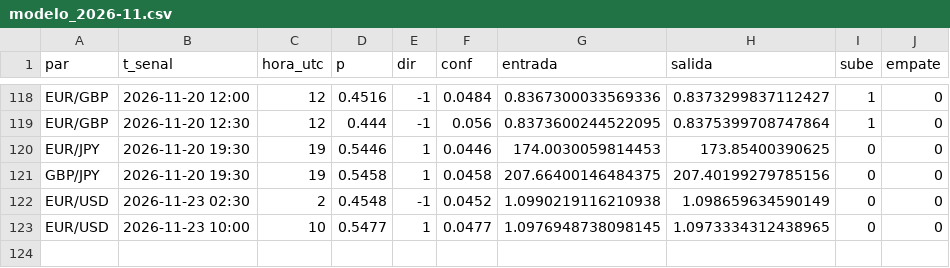
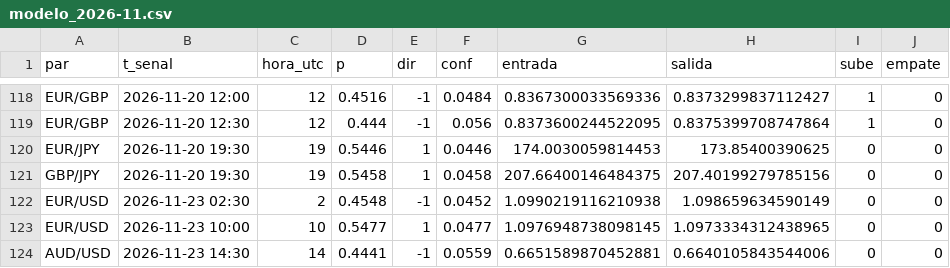
Before and after one commit to tucuman-ahorra/Senales, a CSV file: datos/modelo_2026-11.csv, drawn as a sheet; only a part is shown, gaps mark what is left out.

Commit message:
datos 2026-11-23 16:01

```diff
--- a/datos/modelo_2026-11.csv
+++ b/datos/modelo_2026-11.csv
@@ -123 +123,2 @@ EUR/USD,2026-11-23 02:30,2,0.4548,-1,0.0452,1.0990219116210938,1.098659634590149
 EUR/USD,2026-11-23 10:00,10,0.5477,1,0.0477,1.0976948738098145,1.0973334312438965,0,0
+AUD/USD,2026-11-23 14:30,14,0.4441,-1,0.0559,0.6651589870452881,0.6640105843544006,0,0
```
Also changed, not shown: 3 other files.
